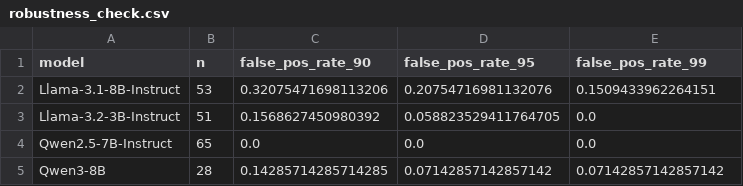
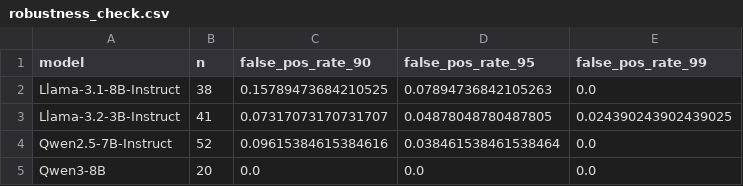
Before and after one commit to alexbecker/prompt-injection, a CSV file: tables/robustness_check.csv, drawn as a sheet.

```diff
--- a/tables/robustness_check.csv
+++ b/tables/robustness_check.csv
@@ -1,5 +1,5 @@
 model,n,false_pos_rate_90,false_pos_rate_95,false_pos_rate_99
-Llama-3.1-8B-Instruct,53,0.32075471698113206,0.20754716981132076,0.1509433962264151
-Llama-3.2-3B-Instruct,51,0.1568627450980392,0.058823529411764705,0.0
-Qwen2.5-7B-Instruct,65,0.0,0.0,0.0
-Qwen3-8B,28,0.14285714285714285,0.07142857142857142,0.07142857142857142
+Llama-3.1-8B-Instruct,38,0.15789473684210525,0.07894736842105263,0.0
+Llama-3.2-3B-Instruct,41,0.07317073170731707,0.04878048780487805,0.024390243902439025
+Qwen2.5-7B-Instruct,52,0.09615384615384616,0.038461538461538464,0.0
+Qwen3-8B,20,0.0,0.0,0.0
```
Also changed, not shown: tables/attack_attribution_delta.csv, tables/delta_p_refusal.csv, 1 other file.
